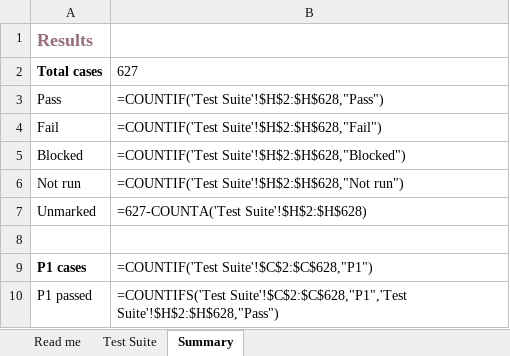
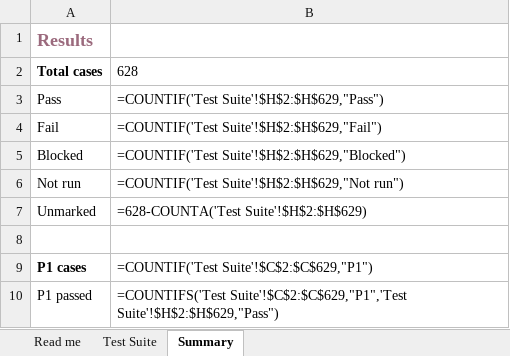
Before and after one commit to melroyds/doubledone, an Excel workbook: docs/qa/DoubleDone-E2E-Test-Suite.xlsx, sheet Summary, drawn as a sheet; values as stored, in another font and other column widths than the file's, no borders; formulas without a stored value are shown as written; the diff names each change by its address in the sheet, - before the commit and + after, or states it on an @@ line.

```diff
--- a/docs/qa/DoubleDone-E2E-Test-Suite.xlsx (sheet Summary)
+++ b/docs/qa/DoubleDone-E2E-Test-Suite.xlsx (sheet Summary)
-B2: 627
+B2: 628
-B3: =COUNTIF('Test Suite'!$H$2:$H$628,"Pass")
+B3: =COUNTIF('Test Suite'!$H$2:$H$629,"Pass")
-B4: =COUNTIF('Test Suite'!$H$2:$H$628,"Fail")
+B4: =COUNTIF('Test Suite'!$H$2:$H$629,"Fail")
-B5: =COUNTIF('Test Suite'!$H$2:$H$628,"Blocked")
+B5: =COUNTIF('Test Suite'!$H$2:$H$629,"Blocked")
-B6: =COUNTIF('Test Suite'!$H$2:$H$628,"Not run")
+B6: =COUNTIF('Test Suite'!$H$2:$H$629,"Not run")
-B7: =627-COUNTA('Test Suite'!$H$2:$H$628)
+B7: =628-COUNTA('Test Suite'!$H$2:$H$629)
-B9: =COUNTIF('Test Suite'!$C$2:$C$628,"P1")
+B9: =COUNTIF('Test Suite'!$C$2:$C$629,"P1")
-B10: =COUNTIFS('Test Suite'!$C$2:$C$628,"P1",'Test Suite'!$H$2:$H$628,"Pass")
+B10: =COUNTIFS('Test Suite'!$C$2:$C$629,"P1",'Test Suite'!$H$2:$H$629,"Pass")
```
Also changed, not shown: sheet Test Suite, 7 other files.
